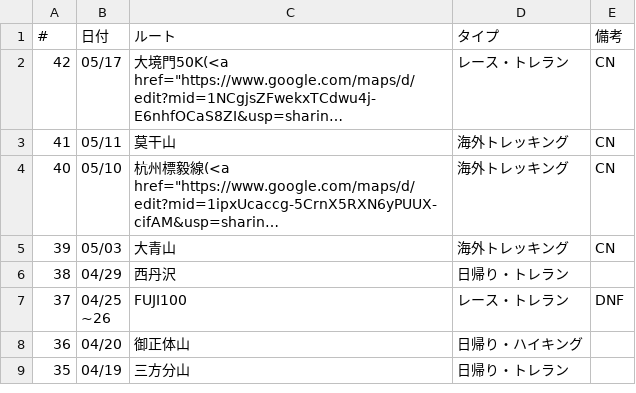
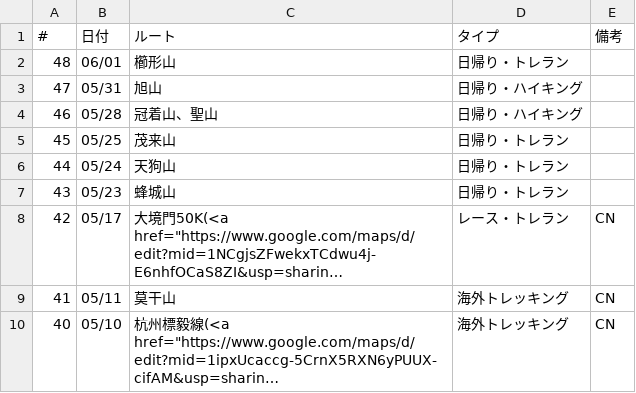
Before and after one commit to onlyzs89/onlyzs89.github.io, a CSV file: mountains/assets/data/list_2025.csv, drawn as a sheet; only a part is shown; the shorter side is filled out with more unchanged rows; long unchanged cells end in …; the diff names each change by its address in the sheet, - before the commit and + after, or states it on an @@ line.

```diff
--- a/mountains/assets/data/list_2025.csv
+++ b/mountains/assets/data/list_2025.csv
+row 2: 48 | 06/01 | 櫛形山 | 日帰り・トレラン
+row 3: 47 | 05/31 | 旭山 | 日帰り・ハイキング
+row 4: 46 | 05/28 | 冠着山、聖山 | 日帰り・ハイキング
+row 5: 45 | 05/25 | 茂来山 | 日帰り・トレラン
+row 6: 44 | 05/24 | 天狗山 | 日帰り・トレラン
+row 7: 43 | 05/23 | 蜂城山 | 日帰り・トレラン
```
Also changed, not shown: 1 other file.
